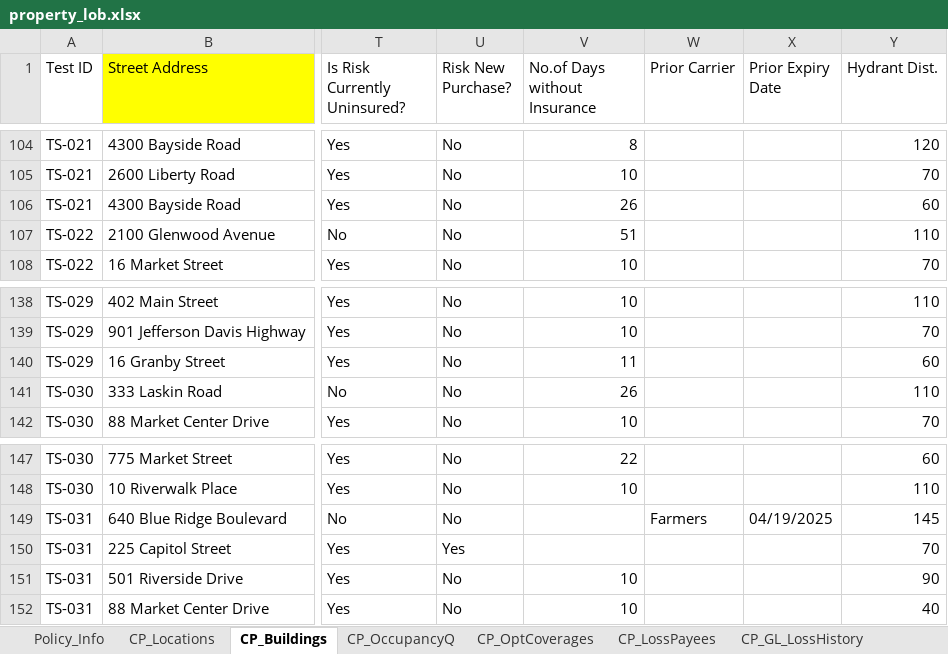
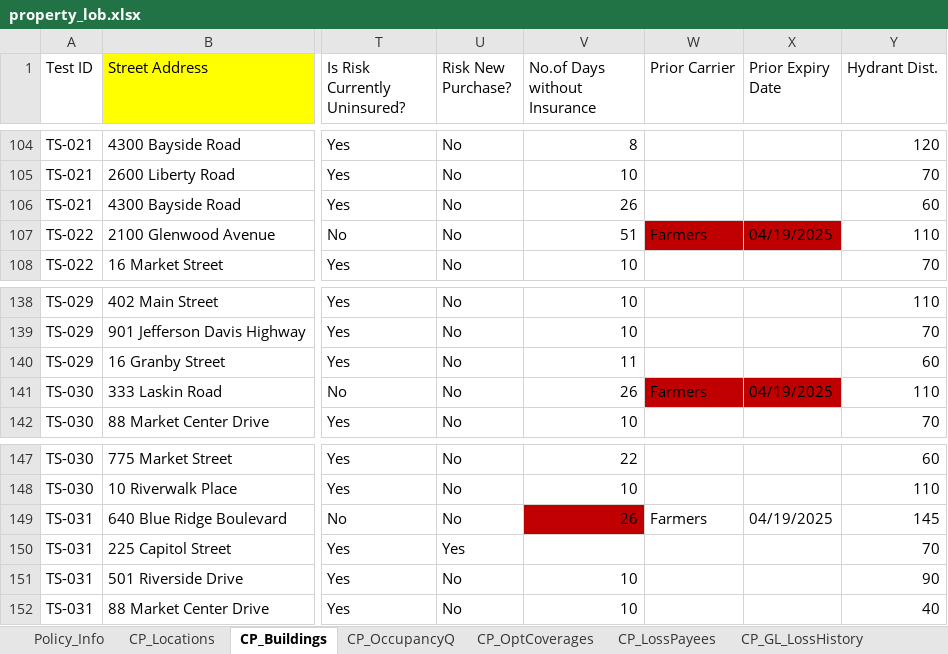
Before and after one commit to KMG-2356/spg-automation, an Excel workbook: src/data/property_lob.xlsx, sheet CP_Buildings, drawn as a sheet; only a part is shown, gaps mark what is left out; values as stored, in another font and other column widths than the file's, no borders; the diff names each change by its address in the sheet, - before the commit and + after, or states it on an @@ line.

```diff
--- a/src/data/property_lob.xlsx (sheet CP_Buildings)
+++ b/src/data/property_lob.xlsx (sheet CP_Buildings)
-W107 (Prior Carrier): (empty)
+W107 (Prior Carrier): Farmers
-W107:X107 fill: none
+W107:X107 fill: #C00000
-X107 (Prior Expiry Date): (empty)
+X107 (Prior Expiry Date): 04/19/2025
-W141 (Prior Carrier): (empty)
+W141 (Prior Carrier): Farmers
-W141:X141 fill: none
+W141:X141 fill: #C00000
-X141 (Prior Expiry Date): (empty)
+X141 (Prior Expiry Date): 04/19/2025
-V149 (No.of Days without Insurance): (empty)
+V149 (No.of Days without Insurance): 26
-V149 fill: none
+V149 fill: #C00000
```
Also changed, not shown: sheet CP_Locations, src/data/output/cp_gl_output.xlsx, 3 other files.
